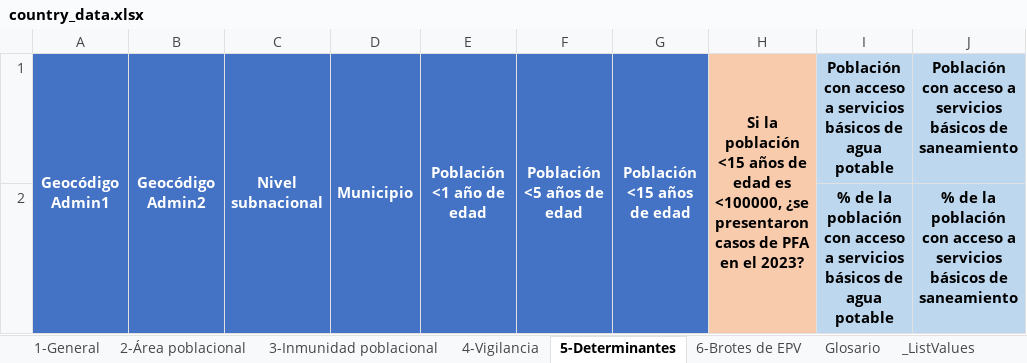
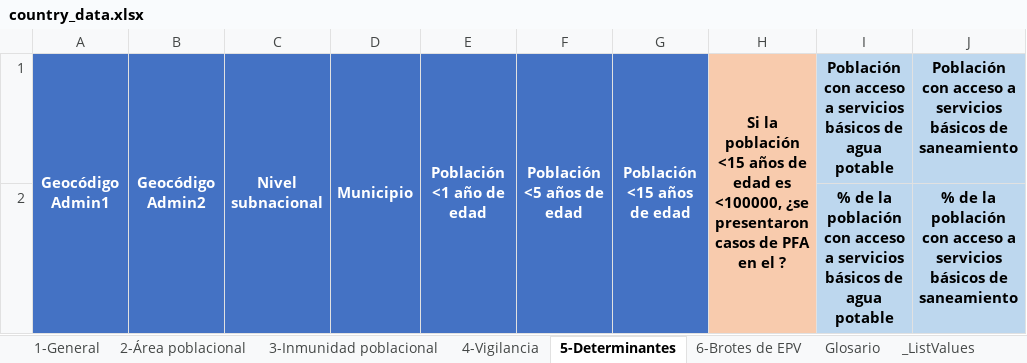
Before and after one commit to IM-Data-PAHO/polio-risk-assessment, an Excel workbook: template/SPA/country_data.xlsx, sheet 5-Determinantes, drawn as a sheet; values as stored, in another font and other column widths than the file's, no borders; the diff names each change by its address in the sheet, - before the commit and + after, or states it on an @@ line.

```diff
--- a/template/SPA/country_data.xlsx (sheet 5-Determinantes)
+++ b/template/SPA/country_data.xlsx (sheet 5-Determinantes)
-H1: …en el 2023?
+H1: …en el ?
```
Also changed, not shown: sheet Glosario, sheet 3-Inmunidad poblacional, sheet 4-Vigilancia, sheet 6-Brotes de EPV, src/Data/country_data.xlsx, template/ENG/country_data.xlsx, 2 other files.
